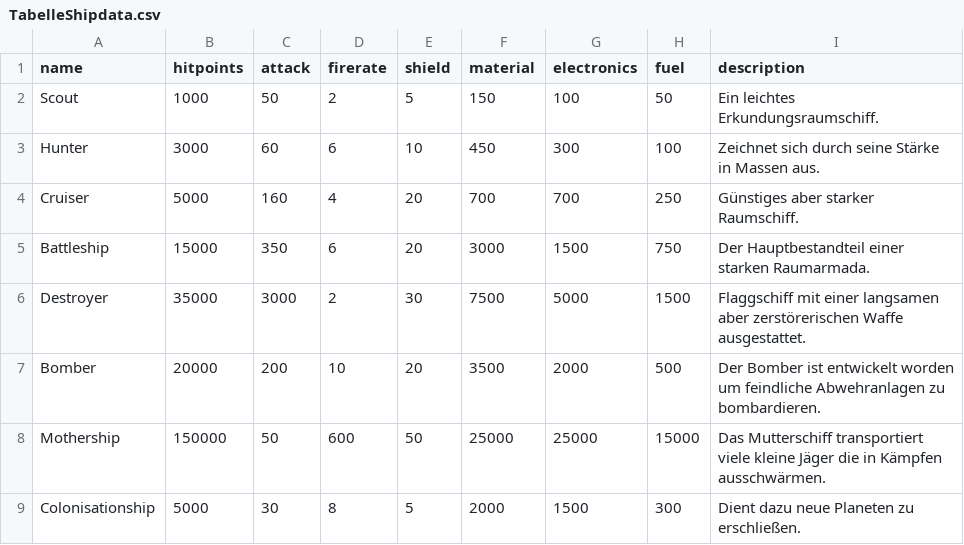
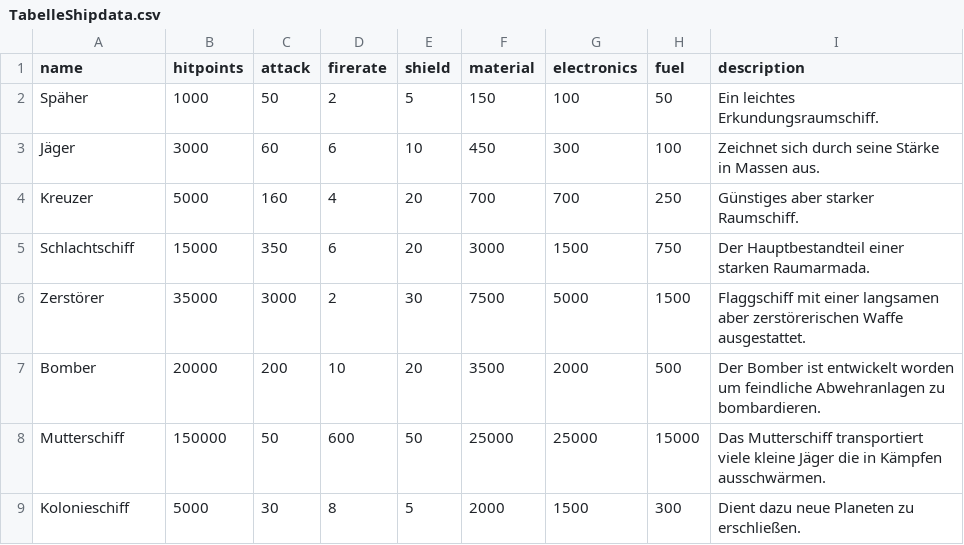
Before and after one commit to BastimanCode/mobile-app, a CSV file: game/database/TabelleShipdata.csv, drawn as a sheet.

```diff
--- a/game/database/TabelleShipdata.csv
+++ b/game/database/TabelleShipdata.csv
@@ -1,9 +1,9 @@
 name,hitpoints,attack,firerate,shield,material,electronics,fuel,description
-Scout,1000,50,2,5,150,100,50,Ein leichtes Erkundungsraumschiff.
-Hunter,3000,60,6,10,450,300,100,Zeichnet sich durch seine Stärke in Massen aus.
-Cruiser,5000,160,4,20,700,700,250,Günstiges aber starker Raumschiff.
-Battleship,15000,350,6,20,3000,1500,750,Der Hauptbestandteil einer starken Raumarmada.
-Destroyer,35000,3000,2,30,7500,5000,1500,Flaggschiff mit einer langsamen aber zerstörerischen Waffe ausgestattet.
+Späher,1000,50,2,5,150,100,50,Ein leichtes Erkundungsraumschiff.
+Jäger,3000,60,6,10,450,300,100,Zeichnet sich durch seine Stärke in Massen aus.
+Kreuzer,5000,160,4,20,700,700,250,Günstiges aber starker Raumschiff.
+Schlachtschiff,15000,350,6,20,3000,1500,750,Der Hauptbestandteil einer starken Raumarmada.
+Zerstörer,35000,3000,2,30,7500,5000,1500,Flaggschiff mit einer langsamen aber zerstörerischen Waffe ausgestattet.
 Bomber,20000,200,10,20,3500,2000,500,Der Bomber ist entwickelt worden um feindliche Abwehranlagen zu bombardieren.
-Mothership,150000,50,600,50,25000,25000,15000,Das Mutterschiff transportiert viele kleine Jäger die in Kämpfen ausschwärmen.
-Colonisationship,5000,30,8,5,2000,1500,300,Dient dazu neue Planeten zu erschließen.
+Mutterschiff,150000,50,600,50,25000,25000,15000,Das Mutterschiff transportiert viele kleine Jäger die in Kämpfen ausschwärmen.
+Kolonieschiff,5000,30,8,5,2000,1500,300,Dient dazu neue Planeten zu erschließen.
```
Also changed, not shown: game/database/TabelleDefense.csv, 7 other files.
